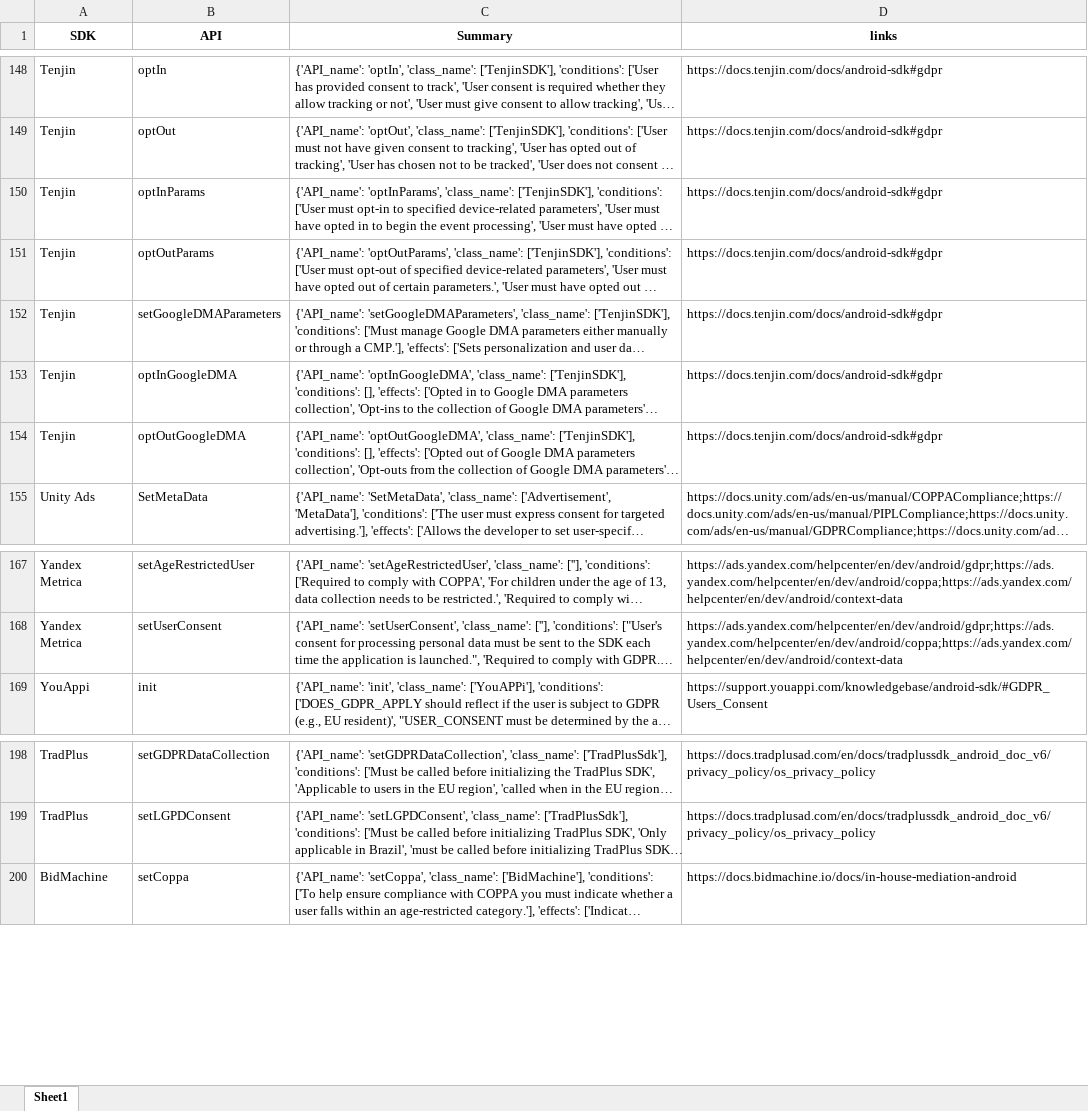
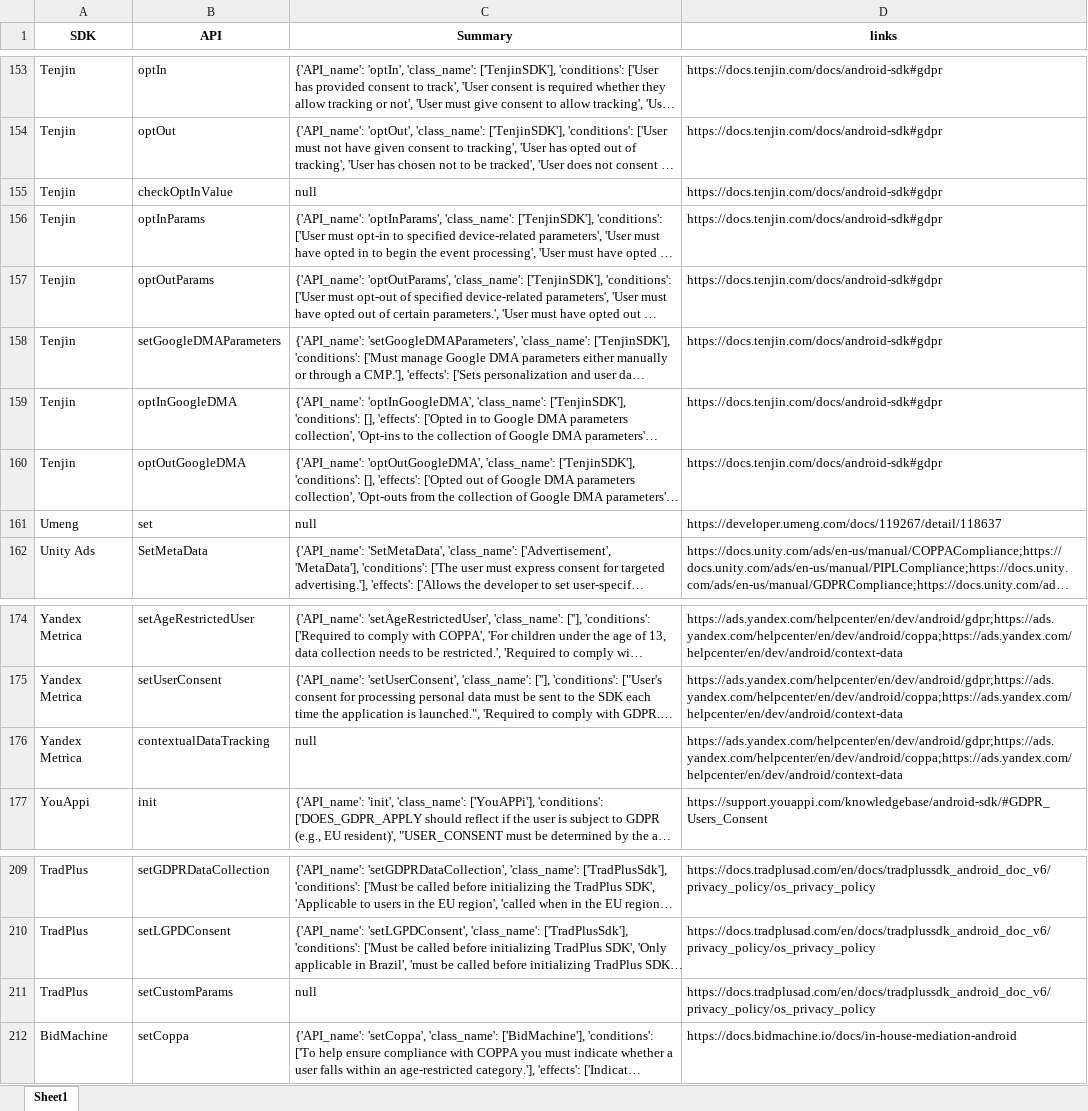
Before and after one commit to Yorca/sdk_interaction, an Excel workbook: py/implementation/Doc/GPT Summarizer/data/summary_set_merged.xlsx, sheet Sheet1, drawn as a sheet; only a part is shown, gaps mark what is left out; long unchanged cells end in …; values as stored, in another font and other column widths than the file's, no borders; the diff covers the shown part only; the diff names each change by its address in the sheet, - before the commit and + after, or states it on an @@ line.

```diff
--- a/py/implementation/Doc/GPT Summarizer/data/summary_set_merged.xlsx (sheet Sheet1)
+++ b/py/implementation/Doc/GPT Summarizer/data/summary_set_merged.xlsx (sheet Sheet1)
+row 155: Tenjin | checkOptInValue | null | https://docs.tenjin.com/docs/android-sdk#gdpr
+row 161: Umeng | set | null | https://developer.umeng.com/docs/119267/detail/118637
+row 176: Yandex Metrica | contextualDataTracking | null | https://ads.yandex.com/helpcenter/en/dev/android/gdpr;https://ads.yandex.com/helpcenter/en/dev/android/coppa;https://ads.yandex.com/helpcenter/en/dev/android/context-data
+row 211: TradPlus | setCustomParams | null | https://docs.tradplusad.com/en/docs/tradplussdk_android_doc_v6/privacy_policy/os_privacy_policy
```
Also changed, not shown: 8 added rows elsewhere in this sheet, 1 other file.
